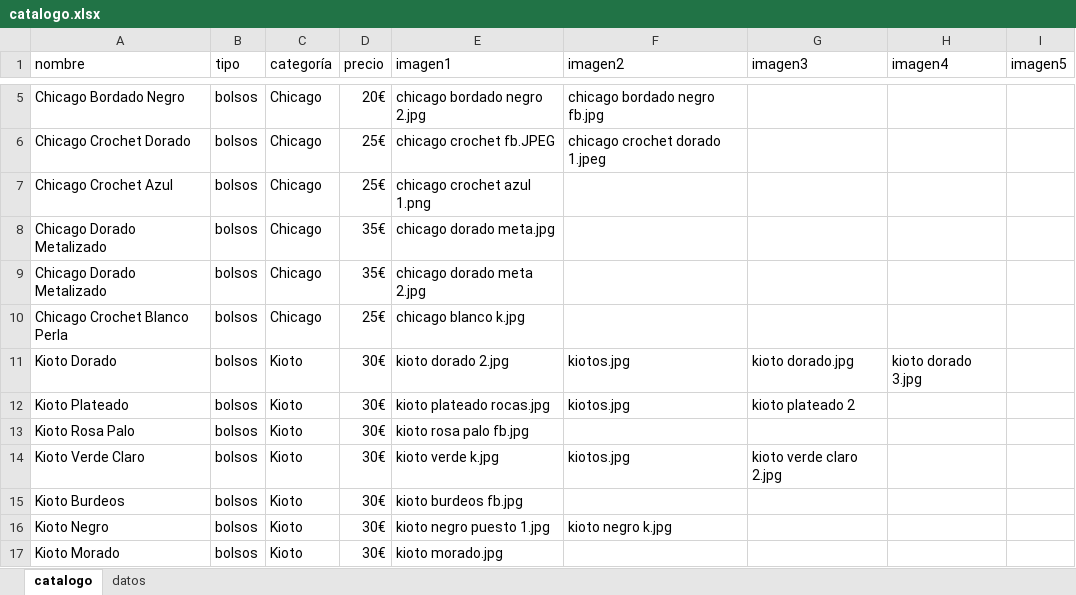
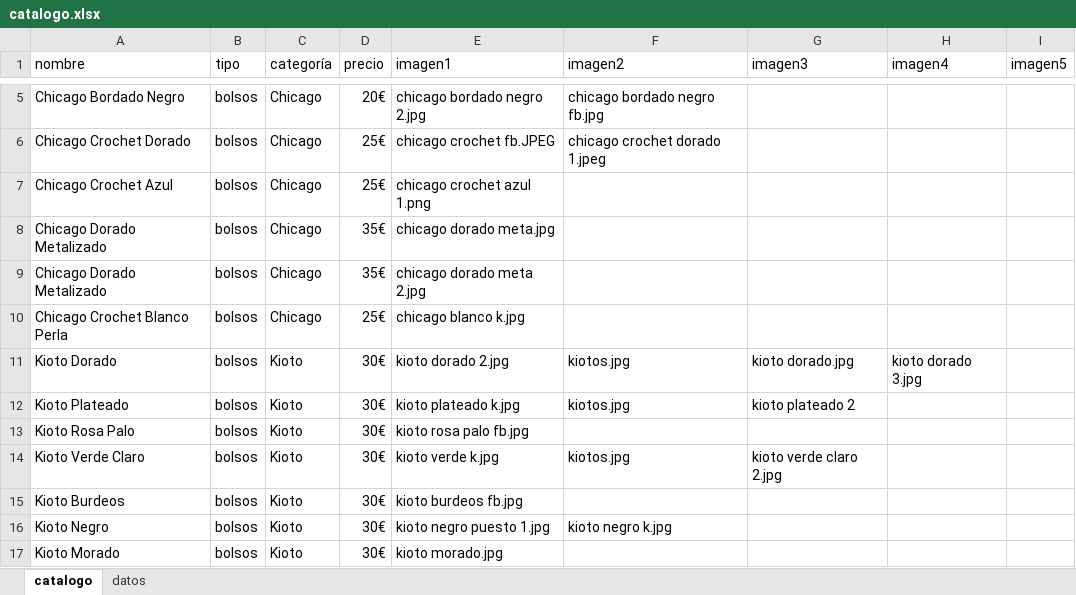
Before and after one commit to guillebielza/maruchis, an Excel workbook: catalogo.xlsx, sheet catalogo, drawn as a sheet; only a part is shown, gaps mark what is left out; values as stored, in another font and other column widths than the file's, no borders; charts and pictures and table styles not drawn; the diff names each change by its address in the sheet, - before the commit and + after, or states it on an @@ line.

```diff
--- a/catalogo.xlsx (sheet catalogo)
+++ b/catalogo.xlsx (sheet catalogo)
-E12 (imagen1): kioto plateado rocas.jpg
+E12 (imagen1): kioto plateado k.jpg
```
Also changed, not shown: 2 other files.
